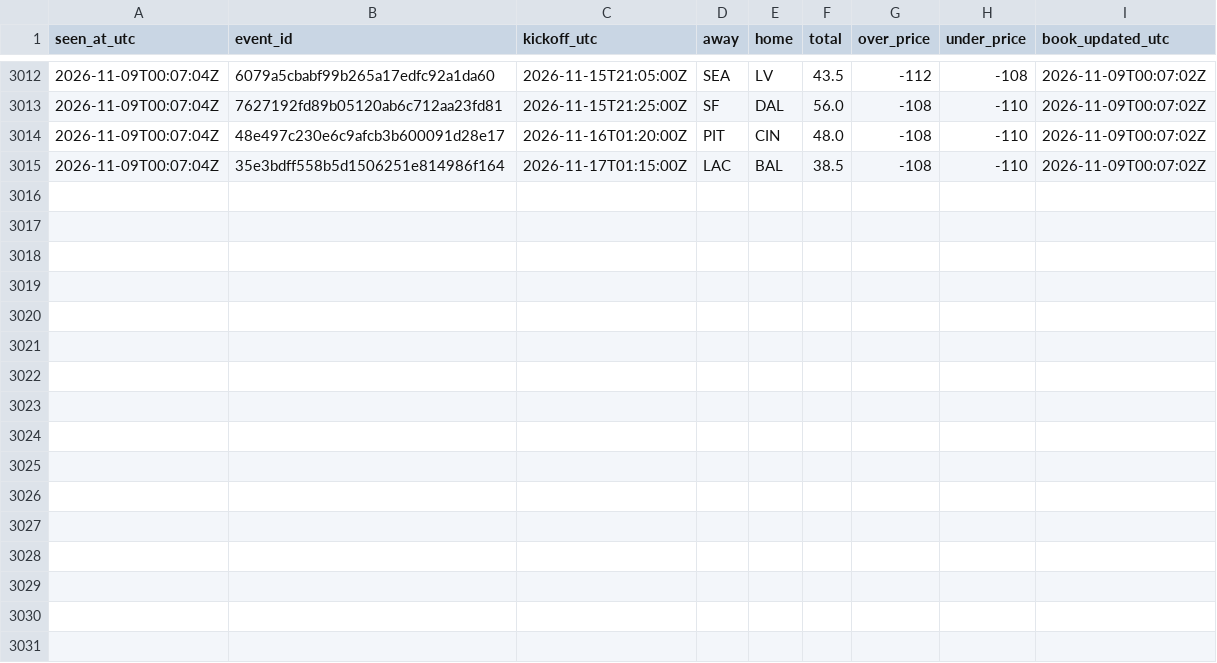
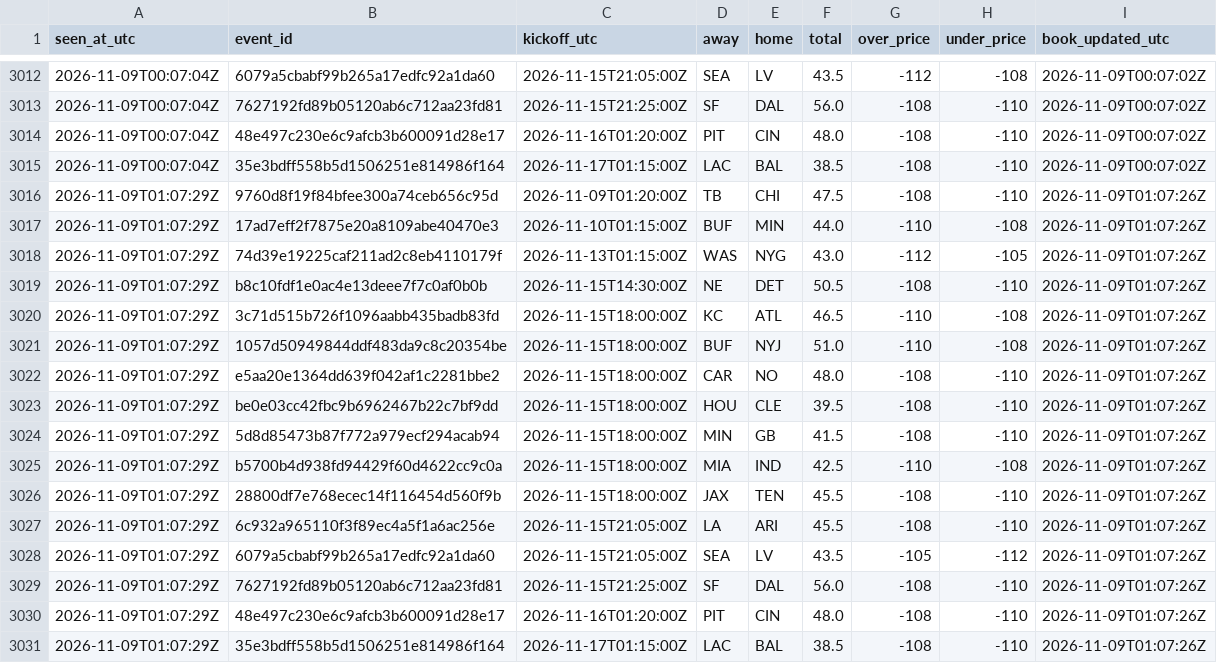
Before and after one commit to James72766/nfl-47-tracker, a CSV file: data/betmgm-lines.csv, drawn as a sheet; only a part is shown, gaps mark what is left out; the diff names each change by its address in the sheet, - before the commit and + after, or states it on an @@ line.

```diff
--- a/data/betmgm-lines.csv
+++ b/data/betmgm-lines.csv
+row 3016: 2026-11-09T01:07:29Z | 9760d8f19f84bfee300a74ceb656c95d | 2026-11-09T01:20:00Z | TB | CHI | 47.5 | -108 | -110 | 2026-11-09T01:07:26Z
+row 3017: 2026-11-09T01:07:29Z | 17ad7eff2f7875e20a8109abe40470e3 | 2026-11-10T01:15:00Z | BUF | MIN | 44.0 | -110 | -108 | 2026-11-09T01:07:26Z
+row 3018: 2026-11-09T01:07:29Z | 74d39e19225caf211ad2c8eb4110179f | 2026-11-13T01:15:00Z | WAS | NYG | 43.0 | -112 | -105 | 2026-11-09T01:07:26Z
+row 3019: 2026-11-09T01:07:29Z | b8c10fdf1e0ac4e13deee7f7c0af0b0b | 2026-11-15T14:30:00Z | NE | DET | 50.5 | -108 | -110 | 2026-11-09T01:07:26Z
+row 3020: 2026-11-09T01:07:29Z | 3c71d515b726f1096aabb435badb83fd | 2026-11-15T18:00:00Z | KC | ATL | 46.5 | -110 | -108 | 2026-11-09T01:07:26Z
+row 3021: 2026-11-09T01:07:29Z | 1057d50949844ddf483da9c8c20354be | 2026-11-15T18:00:00Z | BUF | NYJ | 51.0 | -110 | -108 | 2026-11-09T01:07:26Z
+row 3022: 2026-11-09T01:07:29Z | e5aa20e1364dd639f042af1c2281bbe2 | 2026-11-15T18:00:00Z | CAR | NO | 48.0 | -108 | -110 | 2026-11-09T01:07:26Z
+row 3023: 2026-11-09T01:07:29Z | be0e03cc42fbc9b6962467b22c7bf9dd | 2026-11-15T18:00:00Z | HOU | CLE | 39.5 | -108 | -110 | 2026-11-09T01:07:26Z
+row 3024: 2026-11-09T01:07:29Z | 5d8d85473b87f772a979ecf294acab94 | 2026-11-15T18:00:00Z | MIN | GB | 41.5 | -108 | -110 | 2026-11-09T01:07:26Z
+row 3025: 2026-11-09T01:07:29Z | b5700b4d938fd94429f60d4622cc9c0a | 2026-11-15T18:00:00Z | MIA | IND | 42.5 | -110 | -108 | 2026-11-09T01:07:26Z
+row 3026: 2026-11-09T01:07:29Z | 28800df7e768ecec14f116454d560f9b | 2026-11-15T18:00:00Z | JAX | TEN | 45.5 | -108 | -110 | 2026-11-09T01:07:26Z
+row 3027: 2026-11-09T01:07:29Z | 6c932a965110f3f89ec4a5f1a6ac256e | 2026-11-15T21:05:00Z | LA | ARI | 45.5 | -108 | -110 | 2026-11-09T01:07:26Z
+row 3028: 2026-11-09T01:07:29Z | 6079a5cbabf99b265a17edfc92a1da60 | 2026-11-15T21:05:00Z | SEA | LV | 43.5 | -105 | -112 | 2026-11-09T01:07:26Z
+row 3029: 2026-11-09T01:07:29Z | 7627192fd89b05120ab6c712aa23fd81 | 2026-11-15T21:25:00Z | SF | DAL | 56.0 | -108 | -110 | 2026-11-09T01:07:26Z
+row 3030: 2026-11-09T01:07:29Z | 48e497c230e6c9afcb3b600091d28e17 | 2026-11-16T01:20:00Z | PIT | CIN | 48.0 | -108 | -110 | 2026-11-09T01:07:26Z
+row 3031: 2026-11-09T01:07:29Z | 35e3bdff558b5d1506251e814986f164 | 2026-11-17T01:15:00Z | LAC | BAL | 38.5 | -108 | -110 | 2026-11-09T01:07:26Z
```
Also changed, not shown: data/research-flags.csv, data/robot-runs.csv, 1 other file.
